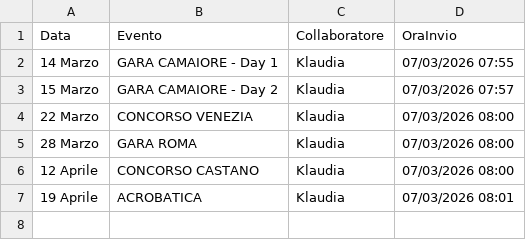
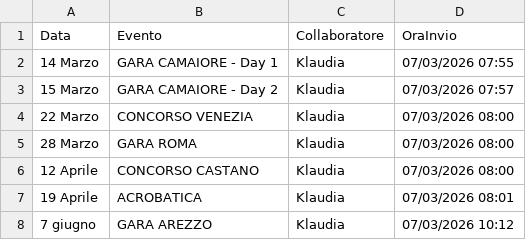
Before and after one commit to SF-fotoeventi/Staff, a CSV file: presenze.csv, drawn as a sheet; the diff names each change by its address in the sheet, - before the commit and + after, or states it on an @@ line.

Commit message:
aggiungi Klaudia

```diff
--- a/presenze.csv
+++ b/presenze.csv
+row 8: 7 giugno | GARA AREZZO | Klaudia | 07/03/2026 10:12
```
